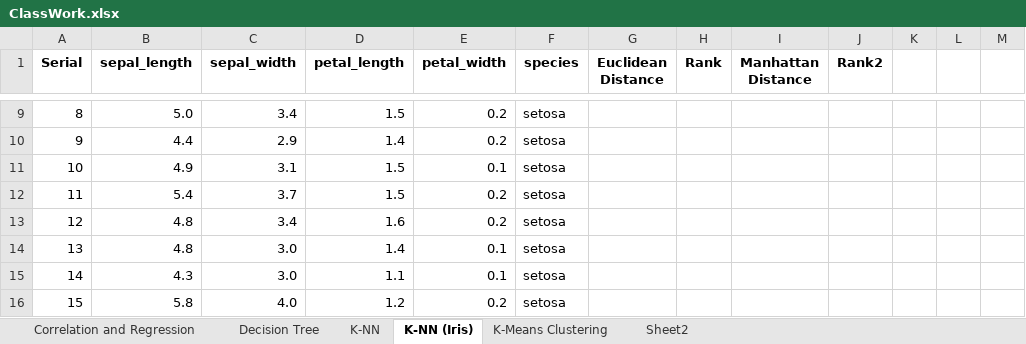
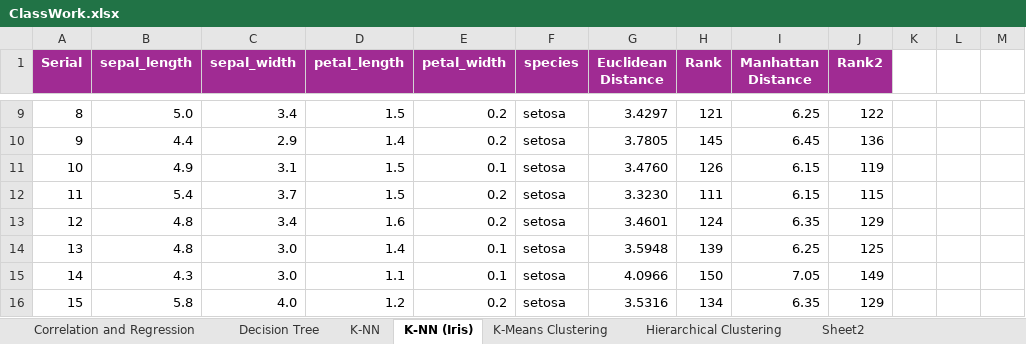
Before and after one commit to toarnabtrainer/AEC_ML_With_Python_August_2024, an Excel workbook: ClassWork.xlsx, sheet K-NN (Iris), drawn as a sheet; only a part is shown, gaps mark what is left out; values as stored, in another font and other column widths than the file's, no borders; conditional formats and table styles not drawn; the diff covers the shown part only; the diff names each change by its address in the sheet, - before the commit and + after, or states it on an @@ line.

```diff
--- a/ClassWork.xlsx (sheet K-NN (Iris))
+++ b/ClassWork.xlsx (sheet K-NN (Iris))
+sheet tab: Hierarchical Clustering
@@ A1:J1 fill: none → #A02B93, text colour: black → #FFFFFF @@
-G9 (Euclidean Distance): (empty)
+G9 (Euclidean Distance): 3.4297
-H9 (Rank): (empty)
+H9 (Rank): 121
-I9 (Manhattan Distance): (empty)
+I9 (Manhattan Distance): 6.25
-J9 (Rank2): (empty)
+J9 (Rank2): 122
-G10 (Euclidean Distance): (empty)
+G10 (Euclidean Distance): 3.7805
-H10 (Rank): (empty)
+H10 (Rank): 145
-I10 (Manhattan Distance): (empty)
+I10 (Manhattan Distance): 6.45
-J10 (Rank2): (empty)
+J10 (Rank2): 136
-G11 (Euclidean Distance): (empty)
+G11 (Euclidean Distance): 3.4760
-H11 (Rank): (empty)
+H11 (Rank): 126
-I11:I12 (Manhattan Distance): (empty)
+I11:I12 (Manhattan Distance): 6.15
-J11 (Rank2): (empty)
+J11 (Rank2): 119
-G12 (Euclidean Distance): (empty)
+G12 (Euclidean Distance): 3.3230
-H12 (Rank): (empty)
+H12 (Rank): 111
-J12 (Rank2): (empty)
+J12 (Rank2): 115
-G13 (Euclidean Distance): (empty)
+G13 (Euclidean Distance): 3.4601
-H13 (Rank): (empty)
+H13 (Rank): 124
-I13 (Manhattan Distance): (empty)
+I13 (Manhattan Distance): 6.35
-J13 (Rank2): (empty)
+J13 (Rank2): 129
-G14 (Euclidean Distance): (empty)
+G14 (Euclidean Distance): 3.5948
-H14 (Rank): (empty)
+H14 (Rank): 139
-I14 (Manhattan Distance): (empty)
+I14 (Manhattan Distance): 6.25
-J14 (Rank2): (empty)
+J14 (Rank2): 125
-G15 (Euclidean Distance): (empty)
+G15 (Euclidean Distance): 4.0966
-H15 (Rank): (empty)
+H15 (Rank): 150
-I15 (Manhattan Distance): (empty)
+I15 (Manhattan Distance): 7.05
-J15 (Rank2): (empty)
+J15 (Rank2): 149
-G16 (Euclidean Distance): (empty)
+G16 (Euclidean Distance): 3.5316
-H16 (Rank): (empty)
+H16 (Rank): 134
-I16 (Manhattan Distance): (empty)
+I16 (Manhattan Distance): 6.35
-J16 (Rank2): (empty)
+J16 (Rank2): 129
```
Also changed, not shown: 569 edited cells and cell formats elsewhere in this sheet, sheet K-NN, charts or pictures.
